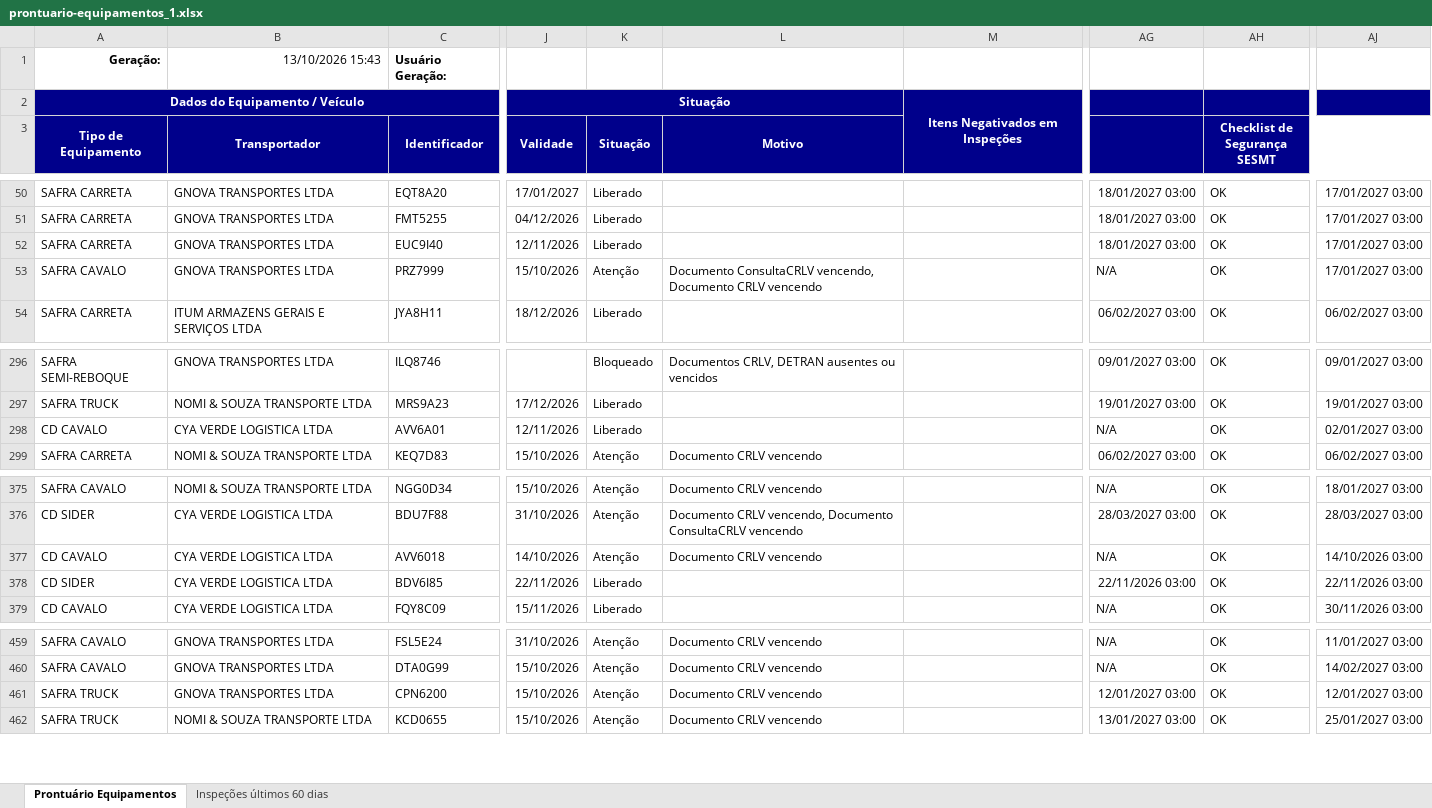
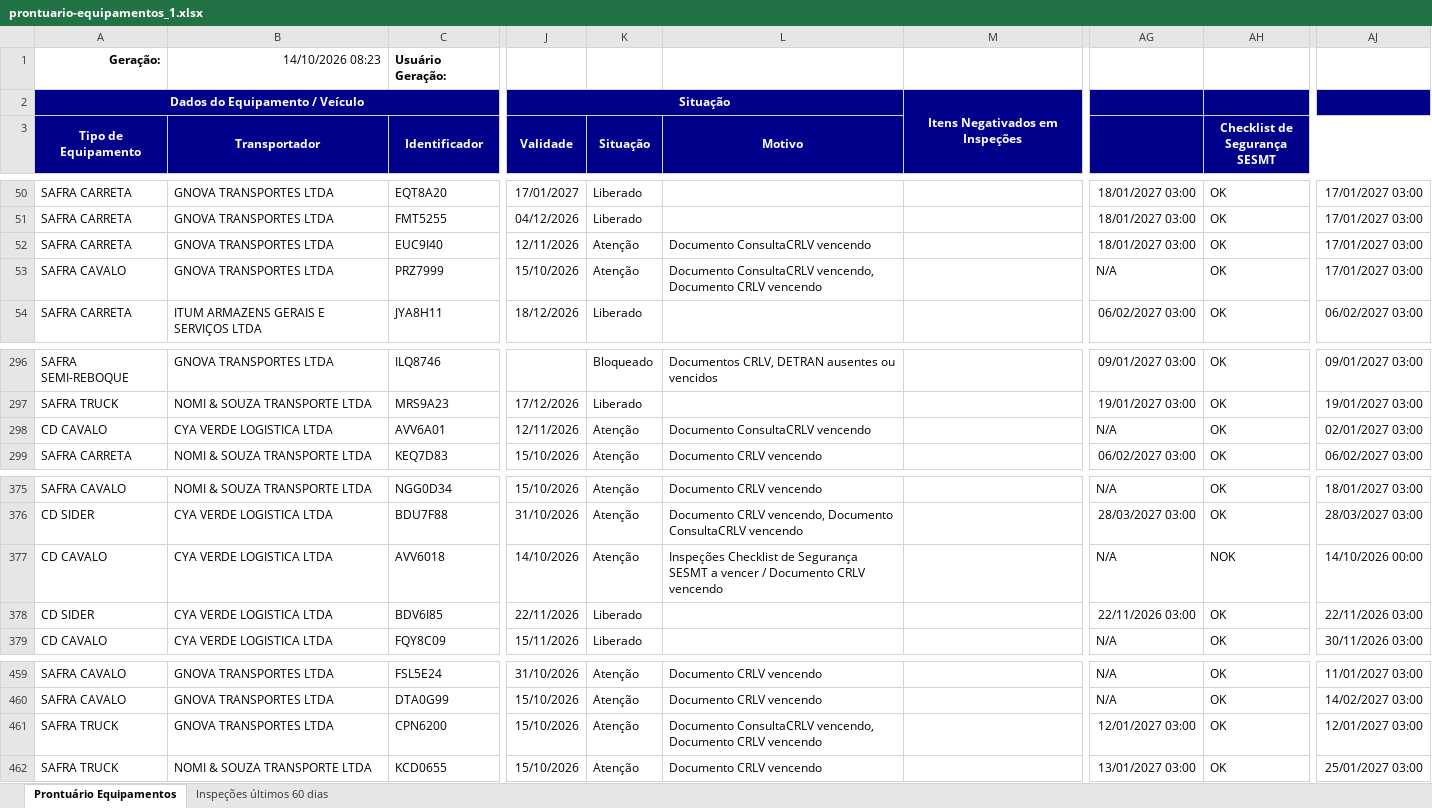
Before and after one commit to hannahfrotalegal/painel-frotalegal-heinz, an Excel workbook: dados/prontuario-equipamentos_1.xlsx, sheet Prontuário Equipamentos, drawn as a sheet; only a part is shown, gaps mark what is left out; values as stored, in another font and other column widths than the file's, no borders; the diff names each change by its address in the sheet, - before the commit and + after, or states it on an @@ line.

```diff
--- a/dados/prontuario-equipamentos_1.xlsx (sheet Prontuário Equipamentos)
+++ b/dados/prontuario-equipamentos_1.xlsx (sheet Prontuário Equipamentos)
-B1 (Transportador): 13/10/2026 15:43
+B1 (Transportador): 14/10/2026 08:23
-K52 (Situação): Liberado
+K52 (Situação): Atenção
-L52 (Motivo): (empty)
+L52 (Motivo): Documento ConsultaCRLV vencendo
-K298 (Situação): Liberado
+K298 (Situação): Atenção
-L298 (Motivo): (empty)
+L298 (Motivo): Documento ConsultaCRLV vencendo
-L377 (Motivo): Documento CRLV…
+L377 (Motivo): Inspeções Checklist de Segurança SESMT a vencer / Documento CRLV…
-AH377 (Checklist de Segurança SESMT): OK
+AH377 (Checklist de Segurança SESMT): NOK
-AJ377: 14/10/2026 03:00
+AJ377: 14/10/2026 00:00
-L461 (Motivo): Documento CRLV vencendo
+L461 (Motivo): Documento ConsultaCRLV vencendo, Documento CRLV vencendo
```
Also changed, not shown: sheet Inspeções últimos 60 dias.
